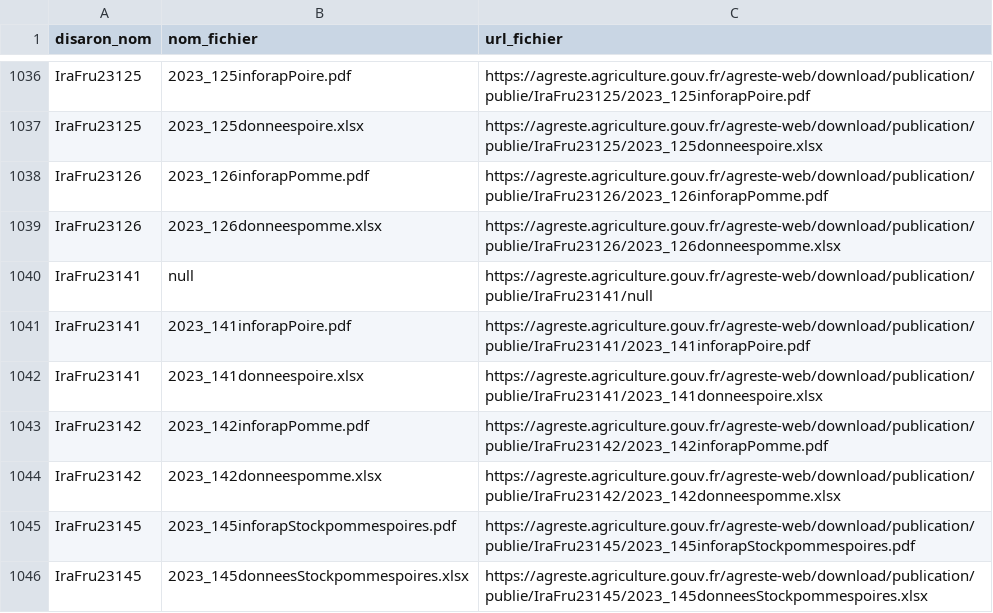
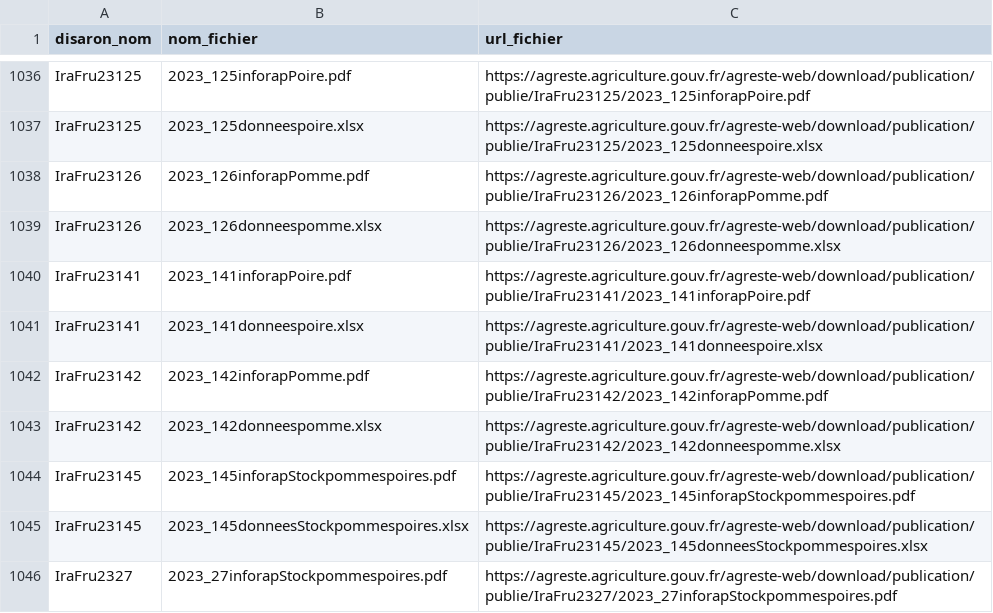
Before and after one commit to betagouv/agreste-crawler, a CSV file: files_to_download_20260317_123722.csv, drawn as a sheet; only a part is shown, gaps mark what is left out; the shorter side is filled out with more unchanged rows; the diff names each change by its address in the sheet, - before the commit and + after, or states it on an @@ line.

Commit message:
Fixed IraFru23141 which had a null document

```diff
--- a/files_to_download_20260317_123722.csv
+++ b/files_to_download_20260317_123722.csv
-row 1040: IraFru23141 | null | https://agreste.agriculture.gouv.fr/agreste-web/download/publication/publie/IraFru23141/null
```
Also changed, not shown: 1 other file.
